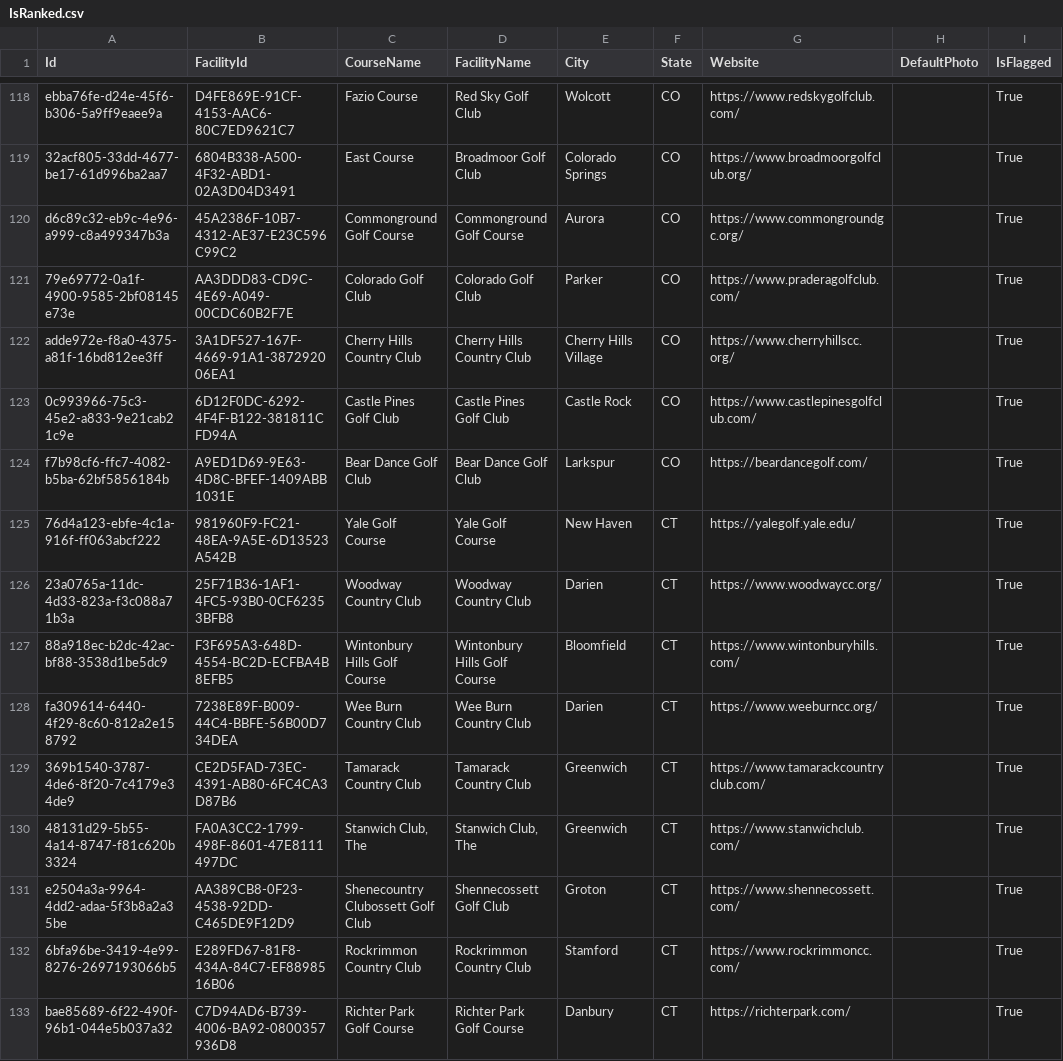
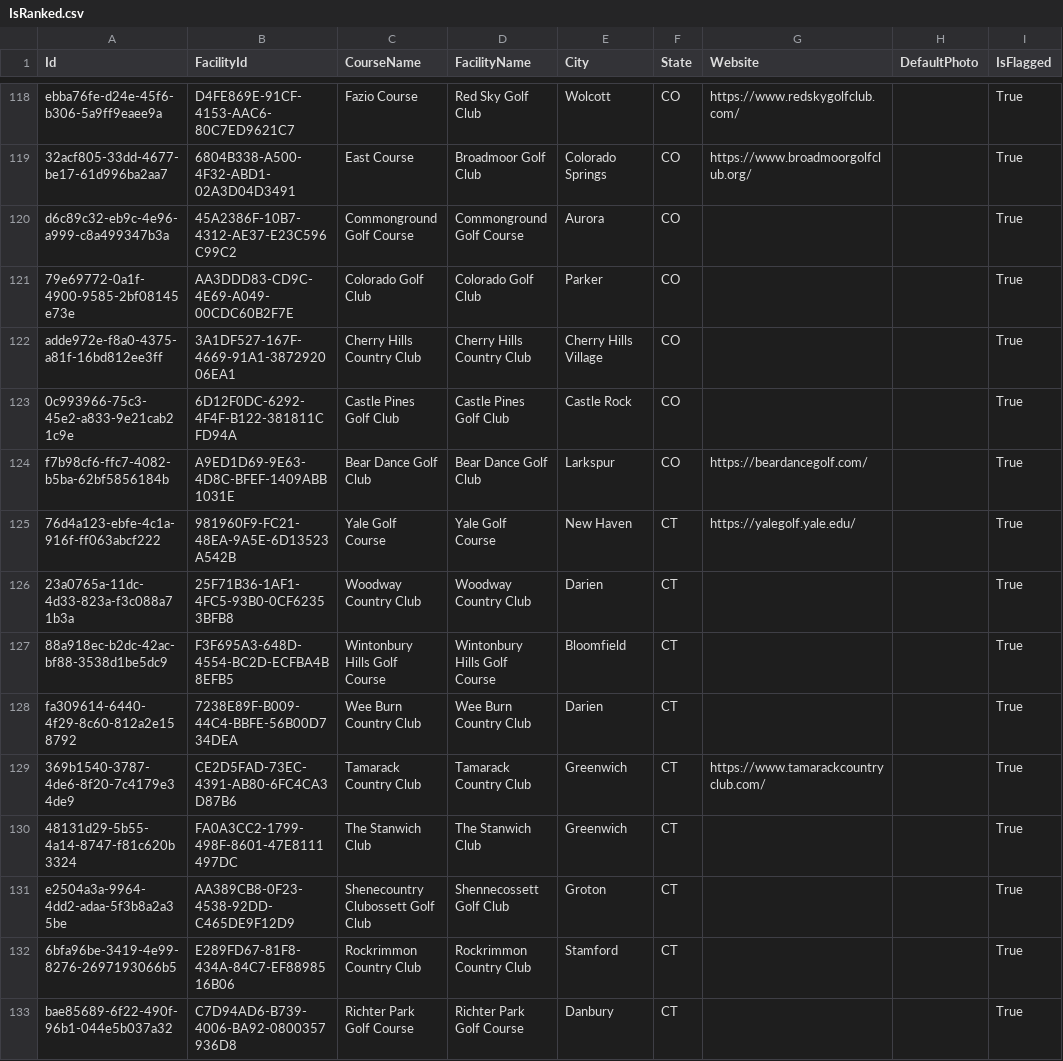
Before and after one commit to Golf-Course-Project/admin-webapp, a CSV file: .imports/data/IsRanked.csv, drawn as a sheet; only a part is shown, gaps mark what is left out; the diff covers the shown part only.

```diff
--- a/.imports/data/IsRanked.csv
+++ b/.imports/data/IsRanked.csv
@@ -119,15 +119,15 @@ ebba76fe-d24e-45f6-b306-5a9ff9eaee9a,D4FE869E-91CF-4153-AAC6-80C7ED9621C7,Fazio
 32acf805-33dd-4677-be17-61d996ba2aa7,6804B338-A500-4F32-ABD1-02A3D04D3491,East Course,Broadmoor Golf Club,Colorado Springs,CO,https://www.broadmoorgolfclub.org/,,True
-d6c89c32-eb9c-4e96-a999-c8a499347b3a,45A2386F-10B7-4312-AE37-E23C596C99C2,Commonground Golf Course,Commonground Golf Course,Aurora,CO,https://www.commongroundgc.org/,,True
-79e69772-0a1f-4900-9585-2bf08145e73e,AA3DDD83-CD9C-4E69-A049-00CDC60B2F7E,Colorado Golf Club,Colorado Golf Club,Parker,CO,https://www.praderagolfclub.com/,,True
-adde972e-f8a0-4375-a81f-16bd812ee3ff,3A1DF527-167F-4669-91A1-387292006EA1,Cherry Hills Country Club,Cherry Hills Country Club,Cherry Hills Village,CO,https://www.cherryhillscc.org/,,True
-0c993966-75c3-45e2-a833-9e21cab21c9e,6D12F0DC-6292-4F4F-B122-381811CFD94A,Castle Pines Golf Club,Castle Pines Golf Club,Castle Rock,CO,https://www.castlepinesgolfclub.com/,,True
+d6c89c32-eb9c-4e96-a999-c8a499347b3a,45A2386F-10B7-4312-AE37-E23C596C99C2,Commonground Golf Course,Commonground Golf Course,Aurora,CO,,,True
+79e69772-0a1f-4900-9585-2bf08145e73e,AA3DDD83-CD9C-4E69-A049-00CDC60B2F7E,Colorado Golf Club,Colorado Golf Club,Parker,CO,,,True
+adde972e-f8a0-4375-a81f-16bd812ee3ff,3A1DF527-167F-4669-91A1-387292006EA1,Cherry Hills Country Club,Cherry Hills Country Club,Cherry Hills Village,CO,,,True
+0c993966-75c3-45e2-a833-9e21cab21c9e,6D12F0DC-6292-4F4F-B122-381811CFD94A,Castle Pines Golf Club,Castle Pines Golf Club,Castle Rock,CO,,,True
 f7b98cf6-ffc7-4082-b5ba-62bf5856184b,A9ED1D69-9E63-4D8C-BFEF-1409ABB1031E,Bear Dance Golf Club,Bear Dance Golf Club,Larkspur,CO,https://beardancegolf.com/,,True
 76d4a123-ebfe-4c1a-916f-ff063abcf222,981960F9-FC21-48EA-9A5E-6D13523A542B,Yale Golf Course,Yale Golf Course,New Haven,CT,https://yalegolf.yale.edu/,,True
-23a0765a-11dc-4d33-823a-f3c088a71b3a,25F71B36-1AF1-4FC5-93B0-0CF62353BFB8,Woodway Country Club,Woodway Country Club,Darien,CT,https://www.woodwaycc.org/,,True
-88a918ec-b2dc-42ac-bf88-3538d1be5dc9,F3F695A3-648D-4554-BC2D-ECFBA4B8EFB5,Wintonbury Hills Golf Course,Wintonbury Hills Golf Course,Bloomfield,CT,https://www.wintonburyhills.com/,,True
-fa309614-6440-4f29-8c60-812a2e158792,7238E89F-B009-44C4-BBFE-56B00D734DEA,Wee Burn Country Club,Wee Burn Country Club,Darien,CT,https://www.weeburncc.org/,,True
+23a0765a-11dc-4d33-823a-f3c088a71b3a,25F71B36-1AF1-4FC5-93B0-0CF62353BFB8,Woodway Country Club,Woodway Country Club,Darien,CT,,,True
+88a918ec-b2dc-42ac-bf88-3538d1be5dc9,F3F695A3-648D-4554-BC2D-ECFBA4B8EFB5,Wintonbury Hills Golf Course,Wintonbury Hills Golf Course,Bloomfield,CT,,,True
+fa309614-6440-4f29-8c60-812a2e158792,7238E89F-B009-44C4-BBFE-56B00D734DEA,Wee Burn Country Club,Wee Burn Country Club,Darien,CT,,,True
 369b1540-3787-4de6-8f20-7c4179e34de9,CE2D5FAD-73EC-4391-AB80-6FC4CA3D87B6,Tamarack Country Club,Tamarack Country Club,Greenwich,CT,https://www.tamarackcountryclub.com/,,True
-48131d29-5b55-4a14-8747-f81c620b3324,FA0A3CC2-1799-498F-8601-47E8111497DC,"Stanwich Club, The","Stanwich Club, The",Greenwich,CT,https://www.stanwichclub.com/,,True
-e2504a3a-9964-4dd2-adaa-5f3b8a2a35be,AA389CB8-0F23-4538-92DD-C465DE9F12D9,Shenecountry Clubossett Golf Club,Shennecossett Golf Club,Groton,CT,https://www.shennecossett.com/,,True
-6bfa96be-3419-4e99-8276-2697193066b5,E289FD67-81F8-434A-84C7-EF8898516B06,Rockrimmon Country Club,Rockrimmon Country Club,Stamford,CT,https://www.rockrimmoncc.com/,,True
-bae85689-6f22-490f-96b1-044e5b037a32,C7D94AD6-B739-4006-BA92-0800357936D8,Richter Park Golf Course,Richter Park Golf Course,Danbury,CT,https://richterpark.com/,,True
+48131d29-5b55-4a14-8747-f81c620b3324,FA0A3CC2-1799-498F-8601-47E8111497DC,The Stanwich Club,The Stanwich Club,Greenwich,CT,,,True
+e2504a3a-9964-4dd2-adaa-5f3b8a2a35be,AA389CB8-0F23-4538-92DD-C465DE9F12D9,Shenecountry Clubossett Golf Club,Shennecossett Golf Club,Groton,CT,,,True
+6bfa96be-3419-4e99-8276-2697193066b5,E289FD67-81F8-434A-84C7-EF8898516B06,Rockrimmon Country Club,Rockrimmon Country Club,Stamford,CT,,,True
+bae85689-6f22-490f-96b1-044e5b037a32,C7D94AD6-B739-4006-BA92-0800357936D8,Richter Park Golf Course,Richter Park Golf Course,Danbury,CT,,,True
```
Also changed, not shown: 149 edited cells elsewhere in this file.
